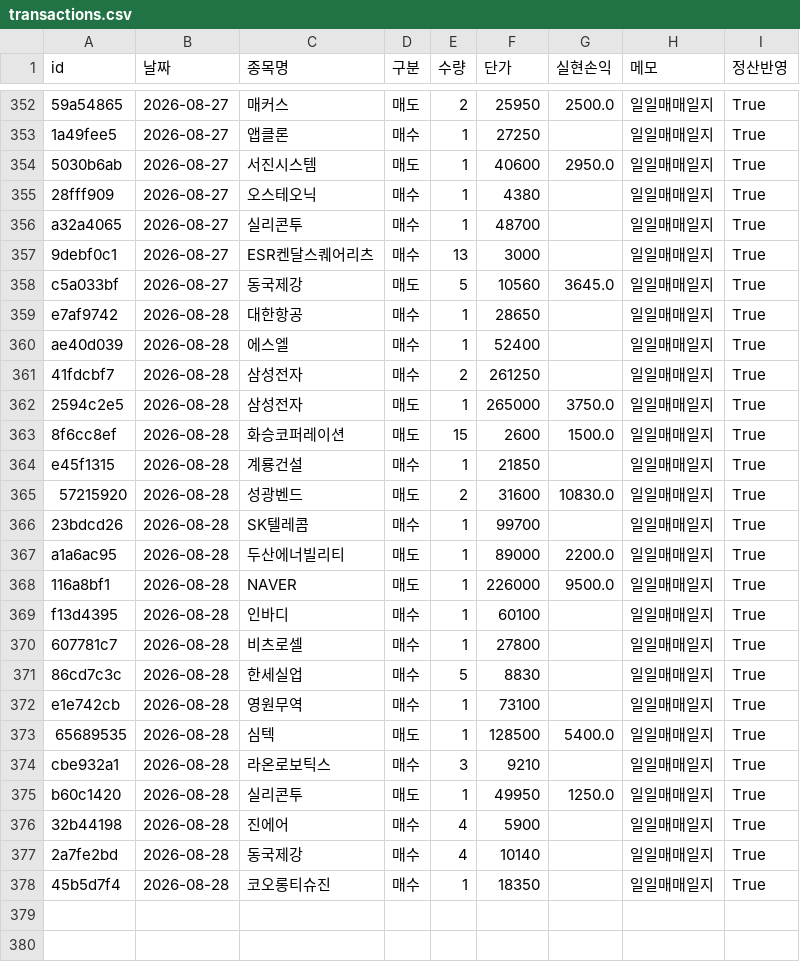
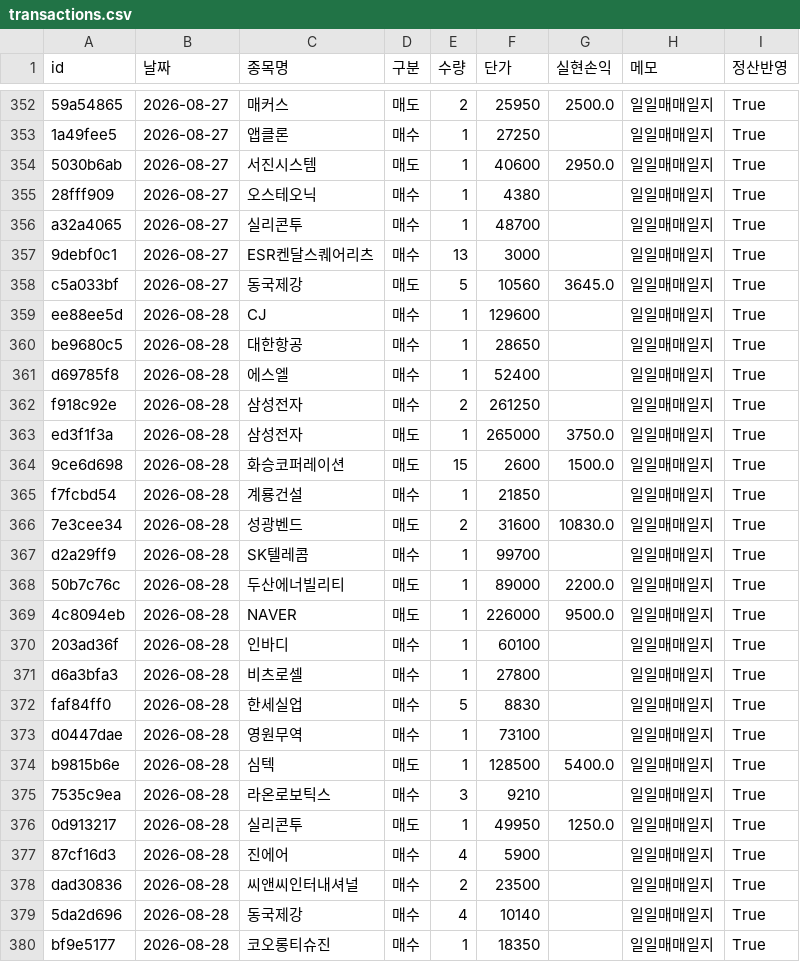
Before and after one commit to frel7022-png/orchestra, a CSV file: transactions.csv, drawn as a sheet; only a part is shown, gaps mark what is left out.

```diff
--- a/transactions.csv
+++ b/transactions.csv
@@ -358,21 +358,23 @@ a32a4065,2026-08-27,실리콘투,매수,1,48700,,일일매매일지,True
 c5a033bf,2026-08-27,동국제강,매도,5,10560,3645.0,일일매매일지,True
-e7af9742,2026-08-28,대한항공,매수,1,28650,,일일매매일지,True
-ae40d039,2026-08-28,에스엘,매수,1,52400,,일일매매일지,True
-41fdcbf7,2026-08-28,삼성전자,매수,2,261250,,일일매매일지,True
-2594c2e5,2026-08-28,삼성전자,매도,1,265000,3750.0,일일매매일지,True
-8f6cc8ef,2026-08-28,화승코퍼레이션,매도,15,2600,1500.0,일일매매일지,True
-e45f1315,2026-08-28,계룡건설,매수,1,21850,,일일매매일지,True
-57215920,2026-08-28,성광벤드,매도,2,31600,10830.0,일일매매일지,True
-23bdcd26,2026-08-28,SK텔레콤,매수,1,99700,,일일매매일지,True
-a1a6ac95,2026-08-28,두산에너빌리티,매도,1,89000,2200.0,일일매매일지,True
-116a8bf1,2026-08-28,NAVER,매도,1,226000,9500.0,일일매매일지,True
-f13d4395,2026-08-28,인바디,매수,1,60100,,일일매매일지,True
-607781c7,2026-08-28,비츠로셀,매수,1,27800,,일일매매일지,True
-86cd7c3c,2026-08-28,한세실업,매수,5,8830,,일일매매일지,True
-e1e742cb,2026-08-28,영원무역,매수,1,73100,,일일매매일지,True
-65689535,2026-08-28,심텍,매도,1,128500,5400.0,일일매매일지,True
-cbe932a1,2026-08-28,라온로보틱스,매수,3,9210,,일일매매일지,True
-b60c1420,2026-08-28,실리콘투,매도,1,49950,1250.0,일일매매일지,True
-32b44198,2026-08-28,진에어,매수,4,5900,,일일매매일지,True
-2a7fe2bd,2026-08-28,동국제강,매수,4,10140,,일일매매일지,True
-45b5d7f4,2026-08-28,코오롱티슈진,매수,1,18350,,일일매매일지,True
+ee88ee5d,2026-08-28,CJ,매수,1,129600,,일일매매일지,True
+be9680c5,2026-08-28,대한항공,매수,1,28650,,일일매매일지,True
+d69785f8,2026-08-28,에스엘,매수,1,52400,,일일매매일지,True
+f918c92e,2026-08-28,삼성전자,매수,2,261250,,일일매매일지,True
+ed3f1f3a,2026-08-28,삼성전자,매도,1,265000,3750.0,일일매매일지,True
+9ce6d698,2026-08-28,화승코퍼레이션,매도,15,2600,1500.0,일일매매일지,True
+f7fcbd54,2026-08-28,계룡건설,매수,1,21850,,일일매매일지,True
+7e3cee34,2026-08-28,성광벤드,매도,2,31600,10830.0,일일매매일지,True
+d2a29ff9,2026-08-28,SK텔레콤,매수,1,99700,,일일매매일지,True
+50b7c76c,2026-08-28,두산에너빌리티,매도,1,89000,2200.0,일일매매일지,True
+4c8094eb,2026-08-28,NAVER,매도,1,226000,9500.0,일일매매일지,True
+203ad36f,2026-08-28,인바디,매수,1,60100,,일일매매일지,True
+d6a3bfa3,2026-08-28,비츠로셀,매수,1,27800,,일일매매일지,True
+faf84ff0,2026-08-28,한세실업,매수,5,8830,,일일매매일지,True
+d0447dae,2026-08-28,영원무역,매수,1,73100,,일일매매일지,True
+b9815b6e,2026-08-28,심텍,매도,1,128500,5400.0,일일매매일지,True
+7535c9ea,2026-08-28,라온로보틱스,매수,3,9210,,일일매매일지,True
+0d913217,2026-08-28,실리콘투,매도,1,49950,1250.0,일일매매일지,True
+87cf16d3,2026-08-28,진에어,매수,4,5900,,일일매매일지,True
+dad30836,2026-08-28,씨앤씨인터내셔널,매수,2,23500,,일일매매일지,True
+5da2d696,2026-08-28,동국제강,매수,4,10140,,일일매매일지,True
+bf9e5177,2026-08-28,코오롱티슈진,매수,1,18350,,일일매매일지,True
```
Also changed, not shown: asset_history.csv, checkpoint_holdings.csv, 5 other files.
